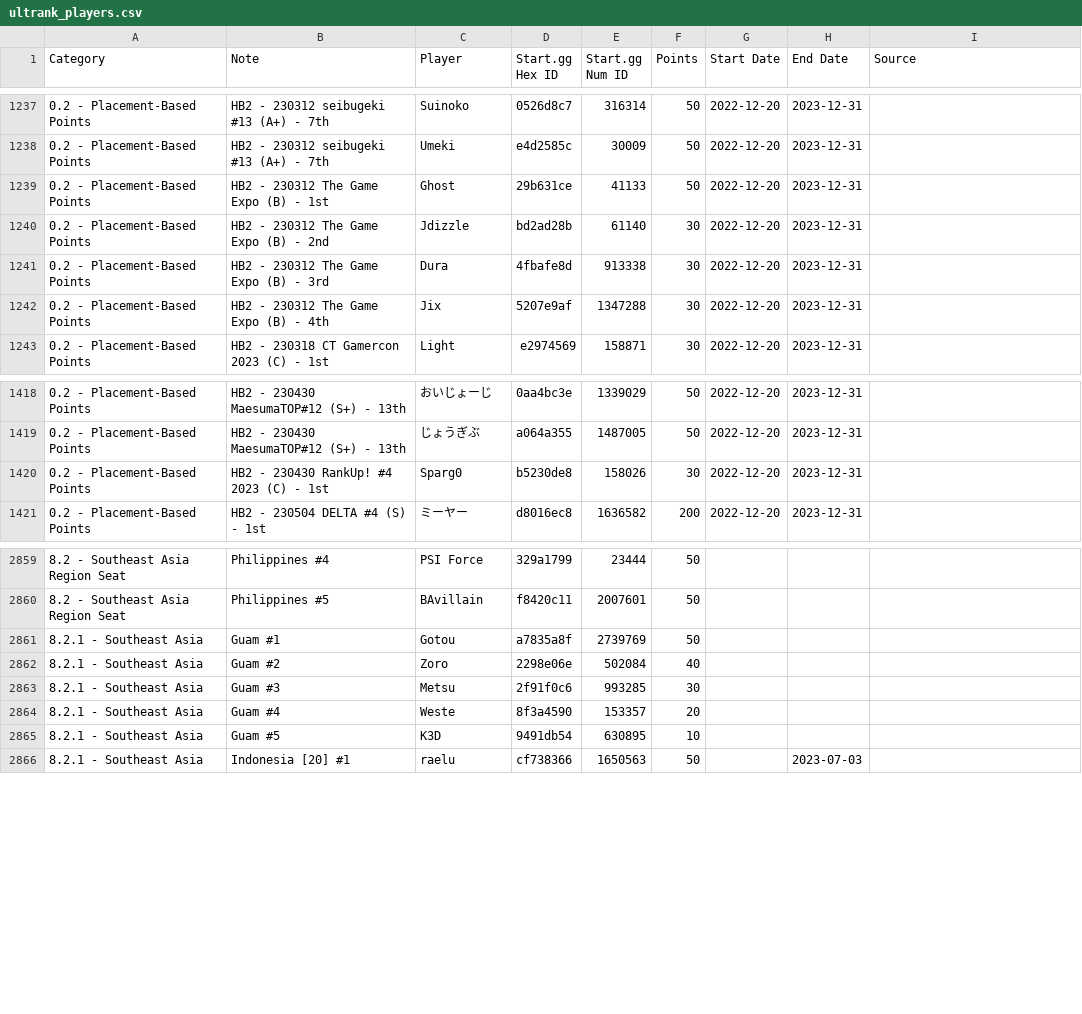
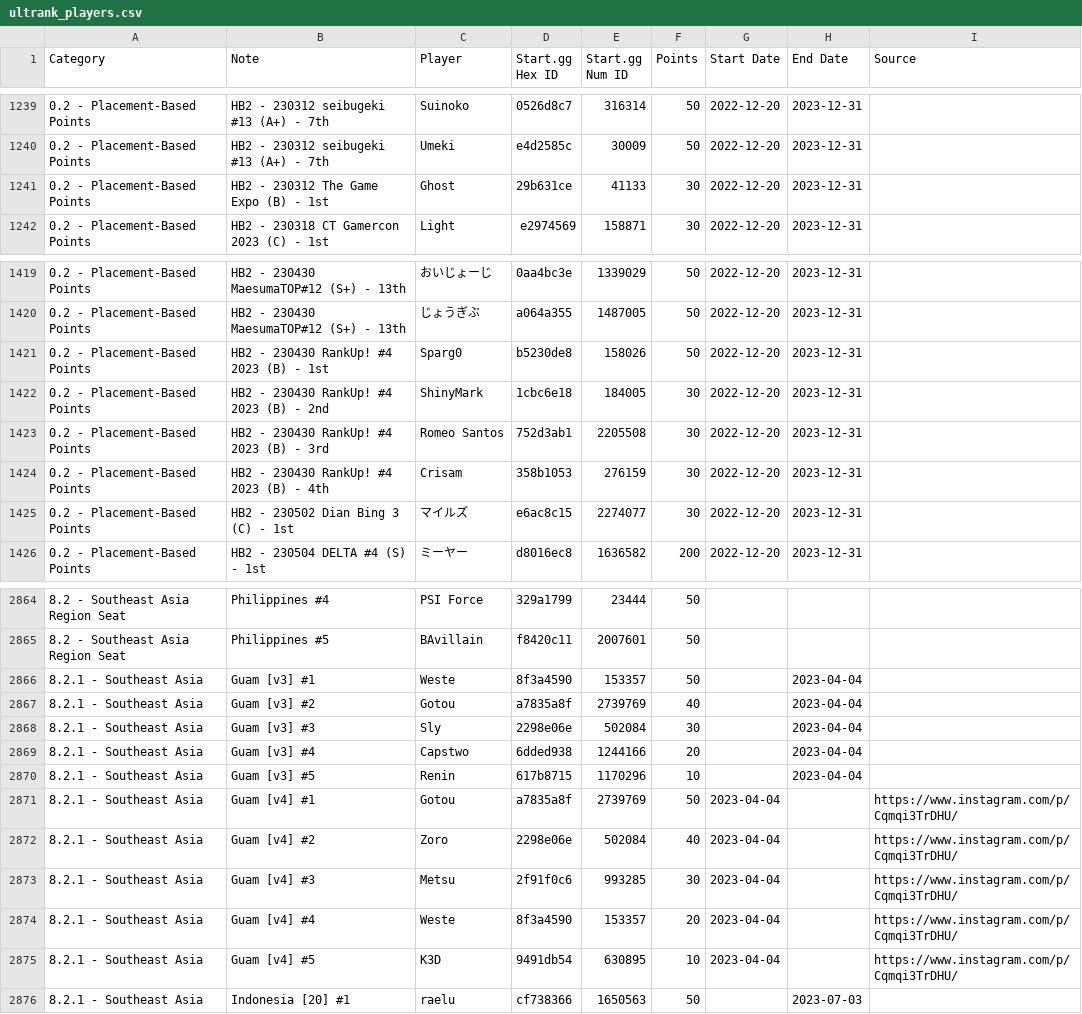
Before and after one commit to kenniky/ultrank-scoring, a CSV file: ultrank_players.csv, drawn as a sheet; only a part is shown, gaps mark what is left out; the diff covers the shown part only.

```diff
--- a/ultrank_players.csv
+++ b/ultrank_players.csv
@@ -1238,6 +1240,3 @@ Category,Note,Player,Start.gg Hex ID,Start.gg Num ID,Points,Start Date,End Date,
 0.2 - Placement-Based Points,HB2 - 230312 seibugeki #13 (A+) - 7th,Umeki,e4d2585c,30009,50,2022-12-20,2023-12-31,
-0.2 - Placement-Based Points,HB2 - 230312 The Game Expo (B) - 1st,Ghost,29b631ce,41133,50,2022-12-20,2023-12-31,
-0.2 - Placement-Based Points,HB2 - 230312 The Game Expo (B) - 2nd,Jdizzle,bd2ad28b,61140,30,2022-12-20,2023-12-31,
-0.2 - Placement-Based Points,HB2 - 230312 The Game Expo (B) - 3rd,Dura,4fbafe8d,913338,30,2022-12-20,2023-12-31,
-0.2 - Placement-Based Points,HB2 - 230312 The Game Expo (B) - 4th,Jix,5207e9af,1347288,30,2022-12-20,2023-12-31,
+0.2 - Placement-Based Points,HB2 - 230312 The Game Expo (B) - 1st,Ghost,29b631ce,41133,30,2022-12-20,2023-12-31,
 0.2 - Placement-Based Points,HB2 - 230318 CT Gamercon 2023 (C) - 1st,Light,e2974569,158871,30,2022-12-20,2023-12-31,
@@ -1419,3 +1420,7 @@ Category,Note,Player,Start.gg Hex ID,Start.gg Num ID,Points,Start Date,End Date,
 0.2 - Placement-Based Points,HB2 - 230430 MaesumaTOP#12 (S+) - 13th,じょうぎぶ,a064a355,1487005,50,2022-12-20,2023-12-31,
-0.2 - Placement-Based Points,HB2 - 230430 RankUp! #4 2023 (C) - 1st,Sparg0,b5230de8,158026,30,2022-12-20,2023-12-31,
+0.2 - Placement-Based Points,HB2 - 230430 RankUp! #4 2023 (B) - 1st,Sparg0,b5230de8,158026,50,2022-12-20,2023-12-31,
+0.2 - Placement-Based Points,HB2 - 230430 RankUp! #4 2023 (B) - 2nd,ShinyMark,1cbc6e18,184005,30,2022-12-20,2023-12-31,
+0.2 - Placement-Based Points,HB2 - 230430 RankUp! #4 2023 (B) - 3rd,Romeo Santos,752d3ab1,2205508,30,2022-12-20,2023-12-31,
+0.2 - Placement-Based Points,HB2 - 230430 RankUp! #4 2023 (B) - 4th,Crisam,358b1053,276159,30,2022-12-20,2023-12-31,
+0.2 - Placement-Based Points,HB2 - 230502 Dian Bing 3 (C) - 1st,マイルズ,e6ac8c15,2274077,30,2022-12-20,2023-12-31,
 0.2 - Placement-Based Points,HB2 - 230504 DELTA #4 (S) -  1st,ミーヤー,d8016ec8,1636582,200,2022-12-20,2023-12-31,
@@ -2860,7 +2865,12 @@ Category,Note,Player,Start.gg Hex ID,Start.gg Num ID,Points,Start Date,End Date,
 8.2 - Southeast Asia Region Seat,Philippines #5,BAvillain,f8420c11,2007601,50,,,
-8.2.1 - Southeast Asia,Guam #1,Gotou,a7835a8f,2739769,50,,,
-8.2.1 - Southeast Asia,Guam #2,Zoro,2298e06e,502084,40,,,
-8.2.1 - Southeast Asia,Guam #3,Metsu,2f91f0c6,993285,30,,,
-8.2.1 - Southeast Asia,Guam #4,Weste,8f3a4590,153357,20,,,
-8.2.1 - Southeast Asia,Guam #5,K3D,9491db54,630895,10,,,
+8.2.1 - Southeast Asia,Guam [v3] #1,Weste,8f3a4590,153357,50,,2023-04-04,
+8.2.1 - Southeast Asia,Guam [v3] #2,Gotou,a7835a8f,2739769,40,,2023-04-04,
+8.2.1 - Southeast Asia,Guam [v3] #3,Sly,2298e06e,502084,30,,2023-04-04,
+8.2.1 - Southeast Asia,Guam [v3] #4,Capstwo,6dded938,1244166,20,,2023-04-04,
+8.2.1 - Southeast Asia,Guam [v3] #5,Renin,617b8715,1170296,10,,2023-04-04,
+8.2.1 - Southeast Asia,Guam [v4] #1,Gotou,a7835a8f,2739769,50,2023-04-04,,https://www.instagram.com/p/Cqmqi3TrDHU/
+8.2.1 - Southeast Asia,Guam [v4] #2,Zoro,2298e06e,502084,40,2023-04-04,,https://www.instagram.com/p/Cqmqi3TrDHU/
+8.2.1 - Southeast Asia,Guam [v4] #3,Metsu,2f91f0c6,993285,30,2023-04-04,,https://www.instagram.com/p/Cqmqi3TrDHU/
+8.2.1 - Southeast Asia,Guam [v4] #4,Weste,8f3a4590,153357,20,2023-04-04,,https://www.instagram.com/p/Cqmqi3TrDHU/
+8.2.1 - Southeast Asia,Guam [v4] #5,K3D,9491db54,630895,10,2023-04-04,,https://www.instagram.com/p/Cqmqi3TrDHU/
 8.2.1 - Southeast Asia,Indonesia [20] #1,raelu,cf738366,1650563,50,,2023-07-03,
```
Also changed, not shown: 5 added rows and 1 removed row elsewhere in this file, ultrank_tags.csv.
